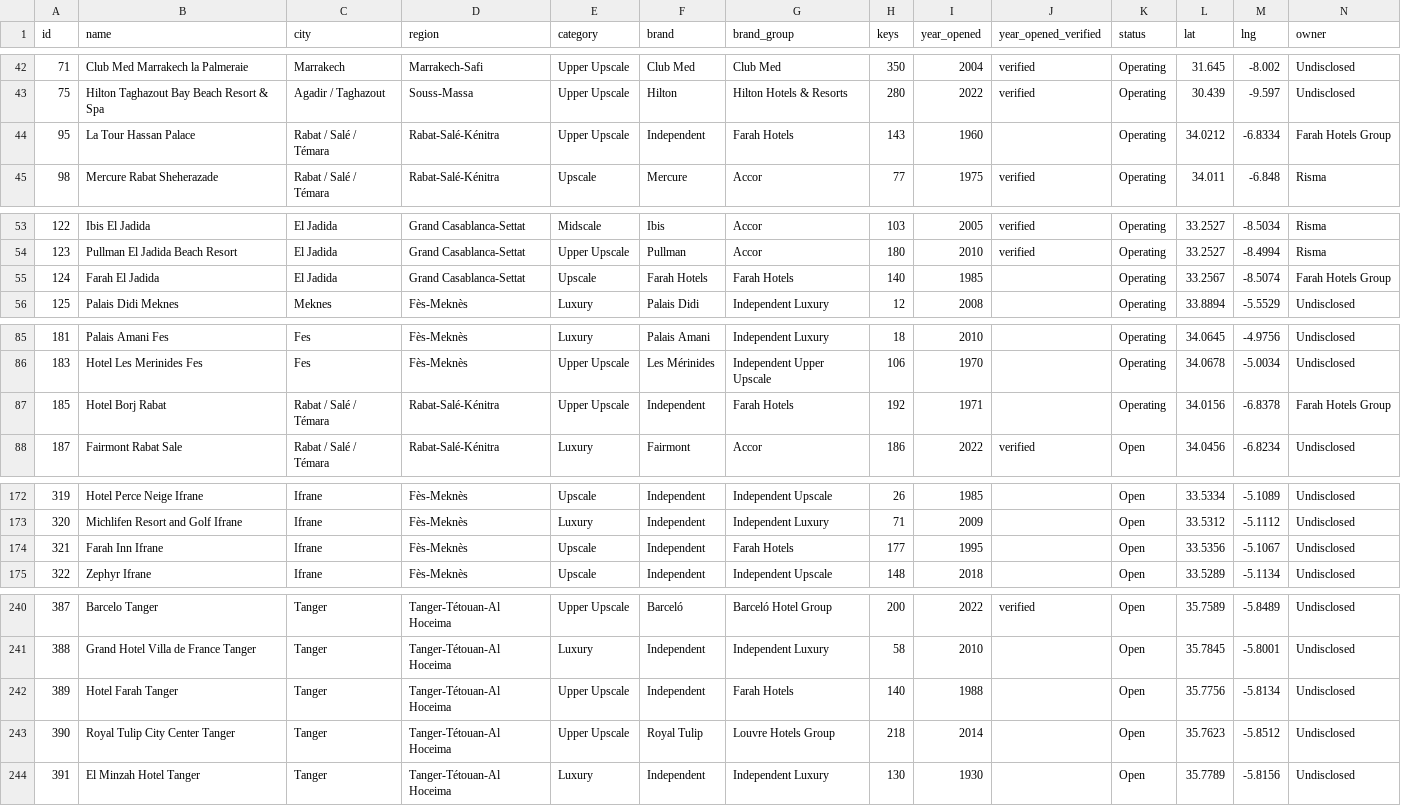
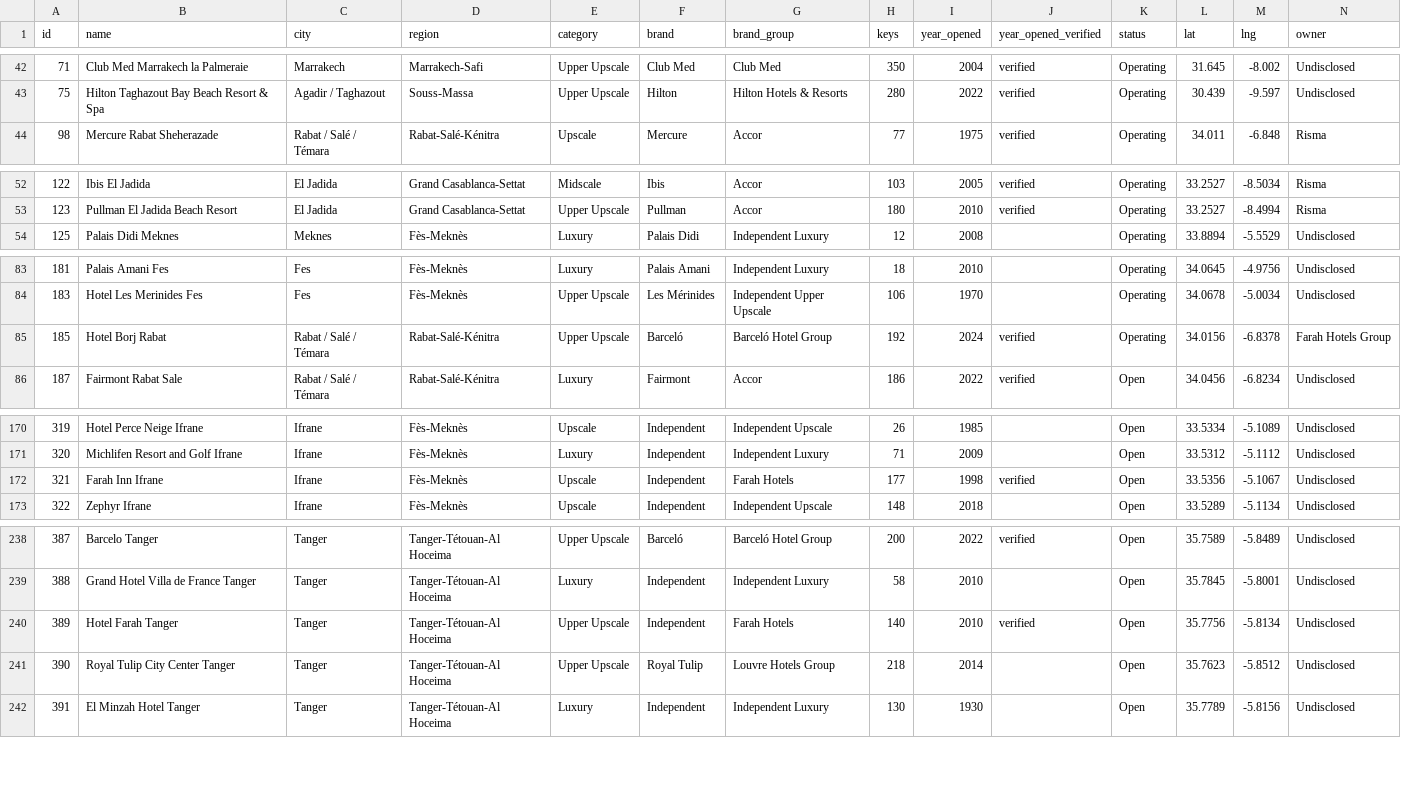
Before and after one commit to oaddahre/hospitalityiq, a CSV file: hotels.csv, drawn as a sheet; only a part is shown, gaps mark what is left out; removed rows and columns are numbered as before the commit, all else as after; rows hold the shown columns only; the diff names each change by its address in the sheet, - before the commit and + after, or states it on an @@ line.

```diff
--- a/hotels.csv
+++ b/hotels.csv
-row 44: 95 | La Tour Hassan Palace | Rabat / Salé / Témara | Rabat-Salé-Kénitra | Upper Upscale | Independent | Farah Hotels | 143 | 1960 |  | Operating | 34.0212 | -6.8334 | Farah Hotels Group
-row 55: 124 | Farah El Jadida | El Jadida | Grand Casablanca-Settat | Upscale | Farah Hotels | Farah Hotels | 140 | 1985 |  | Operating | 33.2567 | -8.5074 | Farah Hotels Group
-F85 (brand): Independent
+F85 (brand): Barceló
-G85 (brand_group): Farah Hotels
+G85 (brand_group): Barceló Hotel Group
-I85 (year_opened): 1971
+I85 (year_opened): 2024
-J85 (year_opened_verified): (empty)
+J85 (year_opened_verified): verified
-I172 (year_opened): 1995
+I172 (year_opened): 1998
-J172 (year_opened_verified): (empty)
+J172 (year_opened_verified): verified
-I240 (year_opened): 1988
+I240 (year_opened): 2010
-J240 (year_opened_verified): (empty)
+J240 (year_opened_verified): verified
```
Also changed, not shown: performance.csv.
